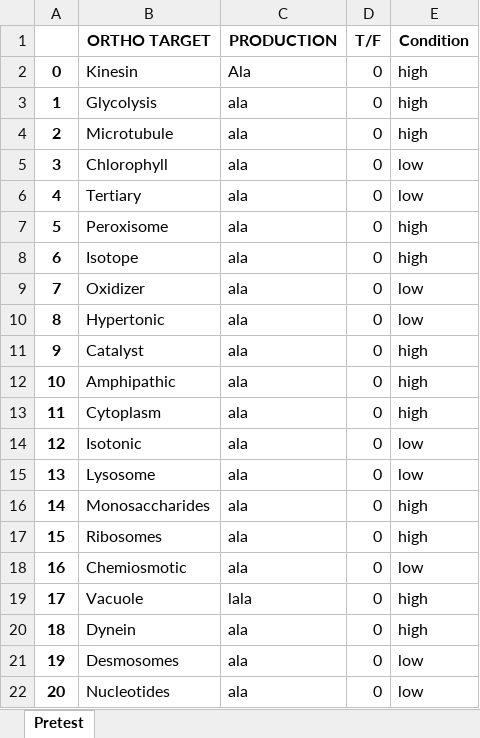
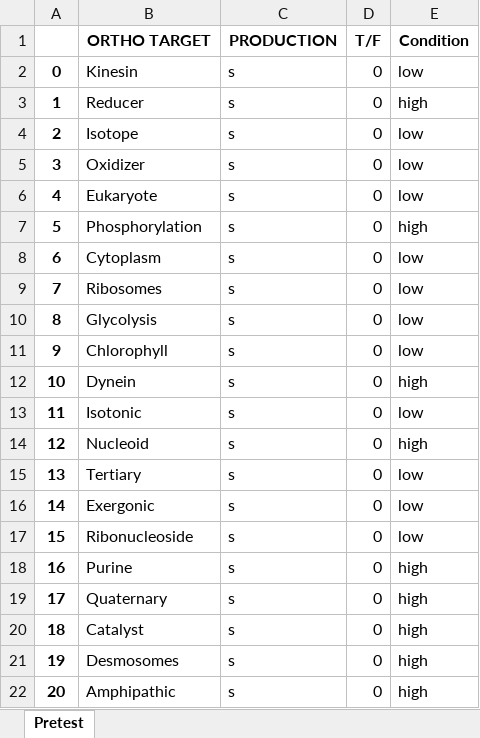
Before and after one commit to arome32/phono-ortho-spelling, an Excel workbook: python/output_pretest/pretest_Alex.xlsx, sheet Pretest, drawn as a sheet; only a part is shown; values as stored, in another font and other column widths than the file's, no borders; the diff covers the shown part only; the diff names each change by its address in the sheet, - before the commit and + after, or states it on an @@ line.

Commit message:
completed the final output portion, still having issues with forced task

```diff
--- a/python/output_pretest/pretest_Alex.xlsx (sheet Pretest)
+++ b/python/output_pretest/pretest_Alex.xlsx (sheet Pretest)
-C2 (PRODUCTION): Ala
+C2 (PRODUCTION): s
-E2 (Condition): high
+E2 (Condition): low
-B3 (ORTHO TARGET): Glycolysis
+B3 (ORTHO TARGET): Reducer
-C3:C18 (PRODUCTION): ala
+C3:C18 (PRODUCTION): s
-B4 (ORTHO TARGET): Microtubule
+B4 (ORTHO TARGET): Isotope
-E4 (Condition): high
+E4 (Condition): low
-B5 (ORTHO TARGET): Chlorophyll
+B5 (ORTHO TARGET): Oxidizer
-B6 (ORTHO TARGET): Tertiary
+B6 (ORTHO TARGET): Eukaryote
-B7 (ORTHO TARGET): Peroxisome
+B7 (ORTHO TARGET): Phosphorylation
-B8 (ORTHO TARGET): Isotope
+B8 (ORTHO TARGET): Cytoplasm
-E8 (Condition): high
+E8 (Condition): low
-B9 (ORTHO TARGET): Oxidizer
+B9 (ORTHO TARGET): Ribosomes
-B10 (ORTHO TARGET): Hypertonic
+B10 (ORTHO TARGET): Glycolysis
-B11 (ORTHO TARGET): Catalyst
+B11 (ORTHO TARGET): Chlorophyll
-E11 (Condition): high
+E11 (Condition): low
-B12 (ORTHO TARGET): Amphipathic
+B12 (ORTHO TARGET): Dynein
-B13 (ORTHO TARGET): Cytoplasm
+B13 (ORTHO TARGET): Isotonic
-E13 (Condition): high
+E13 (Condition): low
-B14 (ORTHO TARGET): Isotonic
+B14 (ORTHO TARGET): Nucleoid
-E14 (Condition): low
+E14 (Condition): high
-B15 (ORTHO TARGET): Lysosome
+B15 (ORTHO TARGET): Tertiary
-B16 (ORTHO TARGET): Monosaccharides
+B16 (ORTHO TARGET): Exergonic
-E16:E17 (Condition): high
+E16:E17 (Condition): low
-B17 (ORTHO TARGET): Ribosomes
+B17 (ORTHO TARGET): Ribonucleoside
-B18 (ORTHO TARGET): Chemiosmotic
+B18 (ORTHO TARGET): Purine
-E18 (Condition): low
+E18 (Condition): high
-B19 (ORTHO TARGET): Vacuole
+B19 (ORTHO TARGET): Quaternary
-C19 (PRODUCTION): lala
+C19 (PRODUCTION): s
-B20 (ORTHO TARGET): Dynein
+B20 (ORTHO TARGET): Catalyst
-C20:C22 (PRODUCTION): ala
+C20:C22 (PRODUCTION): s
-E21:E22 (Condition): low
+E21:E22 (Condition): high
-B22 (ORTHO TARGET): Nucleotides
+B22 (ORTHO TARGET): Amphipathic
```
Also changed, not shown: 21 edited cells elsewhere in this sheet, 13 other files.
